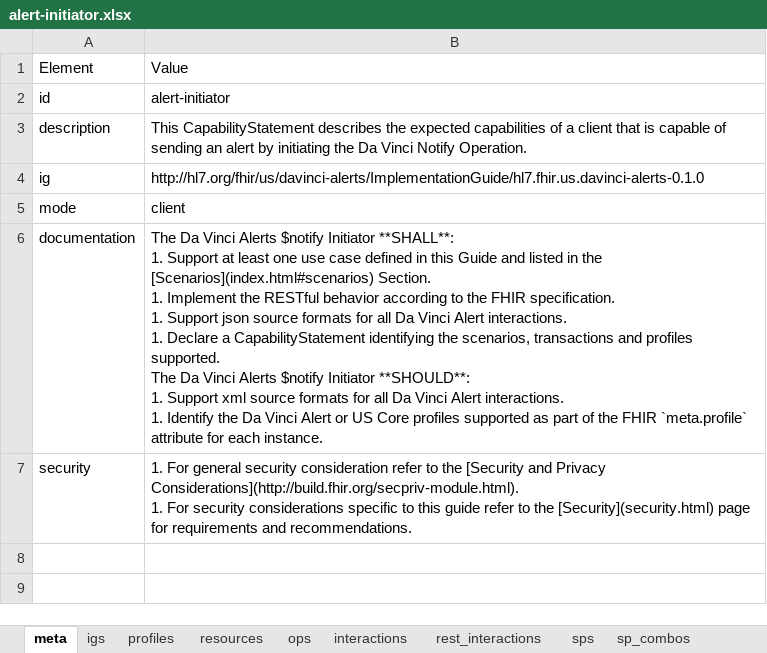
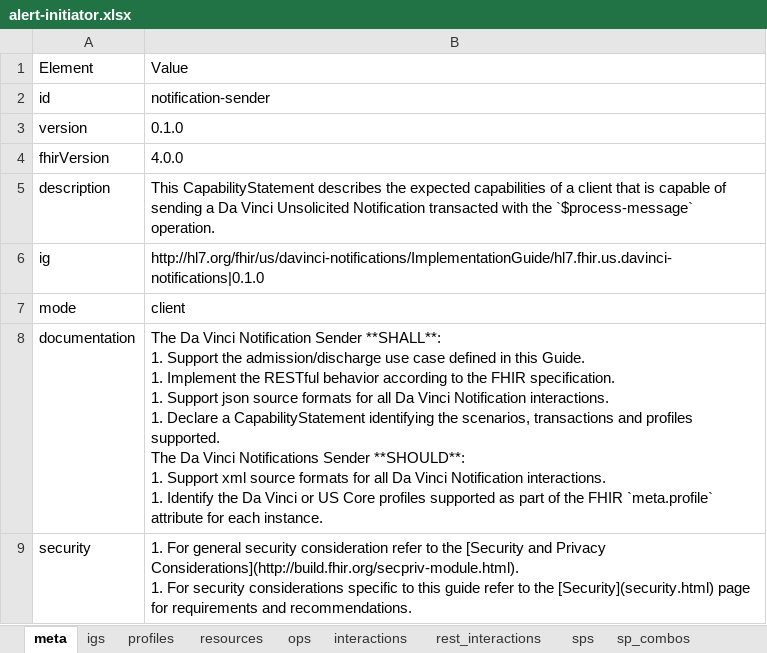
Before and after one commit to HL7/davinci-alerts, an Excel workbook: source/resources/source-data/capstatements-spreadsheets/alert-initiator.xlsx, sheet meta, drawn as a sheet; values as stored, in another font and other column widths than the file's, no borders; addresses are those after the commit; ↵ is a line break in a cell; the diff names each change by its address in the sheet, - before the commit and + after, or states it on an @@ line.

```diff
--- a/source/resources/source-data/capstatements-spreadsheets/alert-initiator.xlsx (sheet meta)
+++ b/source/resources/source-data/capstatements-spreadsheets/alert-initiator.xlsx (sheet meta)
-B2: alert-initiator
+B2: notification-sender
+row 3: version | 0.1.0
+row 4: fhirVersion | 4.0.0
-B5: …of sending an alert by initiating the Da Vinci Notify Operation.
+B5: …of sending a Da Vinci Unsolicited Notification transacted with the `$process-message` operation.
-B6: http://hl7.org/fhir/us/davinci-alerts/ImplementationGuide/hl7.fhir.us.davinci-alerts-0.1.0
+B6: http://hl7.org/fhir/us/davinci-notifications/ImplementationGuide/hl7.fhir.us.davinci-notifications|0.1.0
-B8: …Da Vinci Alerts $notify Initiator **SHALL**: ↵ 1. Support at least one use case defined in this Guide and listed in the [Scenarios](index.html#scenarios) Section. ↵ 1. Implement the RESTful behavior according to the FHIR specification. ↵ 1. Support json source formats for all Da Vinci Alert interactions. ↵ 1. Declare a CapabilityStatement identifying the scenarios, transactions and profiles supported. ↵ The Da Vinci Alerts $notify Initiator **SHOULD**: ↵ 1. Support xml source formats for all Da Vinci Alert interactions. ↵ 1. Identify the Da Vinci Alert or US…
+B8: …Da Vinci Notification Sender **SHALL**: ↵ 1. Support the admission/discharge use case defined in this Guide. ↵ 1. Implement the RESTful behavior according to the FHIR specification. ↵ 1. Support json source formats for all Da Vinci Notification interactions. ↵ 1. Declare a CapabilityStatement identifying the scenarios, transactions and profiles supported. ↵ The Da Vinci Notifications Sender **SHOULD**: ↵ 1. Support xml source formats for all Da Vinci Notification interactions. ↵ 1. Identify the Da Vinci or US…
```
Also changed, not shown: sheet interactions, sheet profiles, sheet resources, sheet ops, sheet rest_interactions, sheet igs, source/resources/source-data/capstatements-spreadsheets/alert-receiver.xlsx, source/resources/source-data/capstatements-spreadsheets/query-requester.xlsx, 27 other files.
